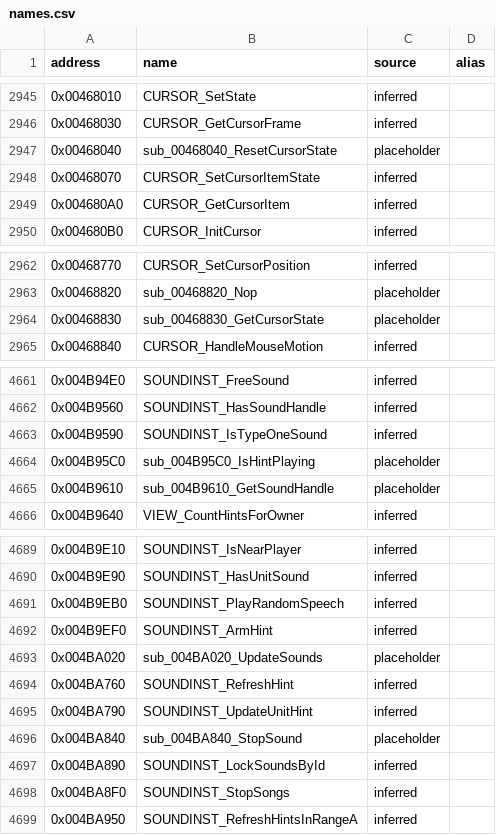
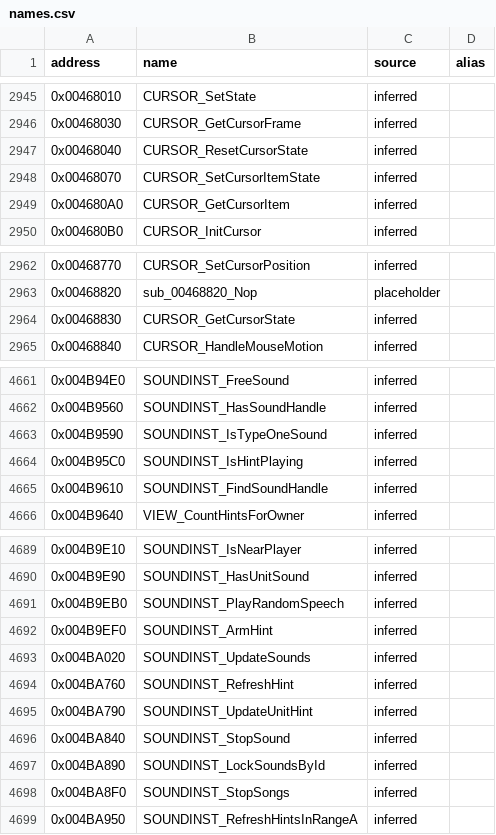
Before and after one commit to CaptainLegbreak/Iblis-Codex, a CSV file: names.csv, drawn as a sheet; only a part is shown, gaps mark what is left out.

```diff
--- a/names.csv
+++ b/names.csv
@@ -2946,3 +2946,3 @@ address,name,source,alias
 0x00468030,CURSOR_GetCursorFrame,inferred,
-0x00468040,sub_00468040_ResetCursorState,placeholder,
+0x00468040,CURSOR_ResetCursorState,inferred,
 0x00468070,CURSOR_SetCursorItemState,inferred,
@@ -2963,3 +2963,3 @@ address,name,source,alias
 0x00468820,sub_00468820_Nop,placeholder,
-0x00468830,sub_00468830_GetCursorState,placeholder,
+0x00468830,CURSOR_GetCursorState,inferred,
 0x00468840,CURSOR_HandleMouseMotion,inferred,
@@ -4663,4 +4663,4 @@ address,name,source,alias
 0x004B9590,SOUNDINST_IsTypeOneSound,inferred,
-0x004B95C0,sub_004B95C0_IsHintPlaying,placeholder,
-0x004B9610,sub_004B9610_GetSoundHandle,placeholder,
+0x004B95C0,SOUNDINST_IsHintPlaying,inferred,
+0x004B9610,SOUNDINST_FindSoundHandle,inferred,
 0x004B9640,VIEW_CountHintsForOwner,inferred,
@@ -4692,6 +4692,6 @@ address,name,source,alias
 0x004B9EF0,SOUNDINST_ArmHint,inferred,
-0x004BA020,sub_004BA020_UpdateSounds,placeholder,
+0x004BA020,SOUNDINST_UpdateSounds,inferred,
 0x004BA760,SOUNDINST_RefreshHint,inferred,
 0x004BA790,SOUNDINST_UpdateUnitHint,inferred,
-0x004BA840,sub_004BA840_StopSound,placeholder,
+0x004BA840,SOUNDINST_StopSound,inferred,
 0x004BA890,SOUNDINST_LockSoundsById,inferred,
```
Also changed, not shown: 29 other files.
